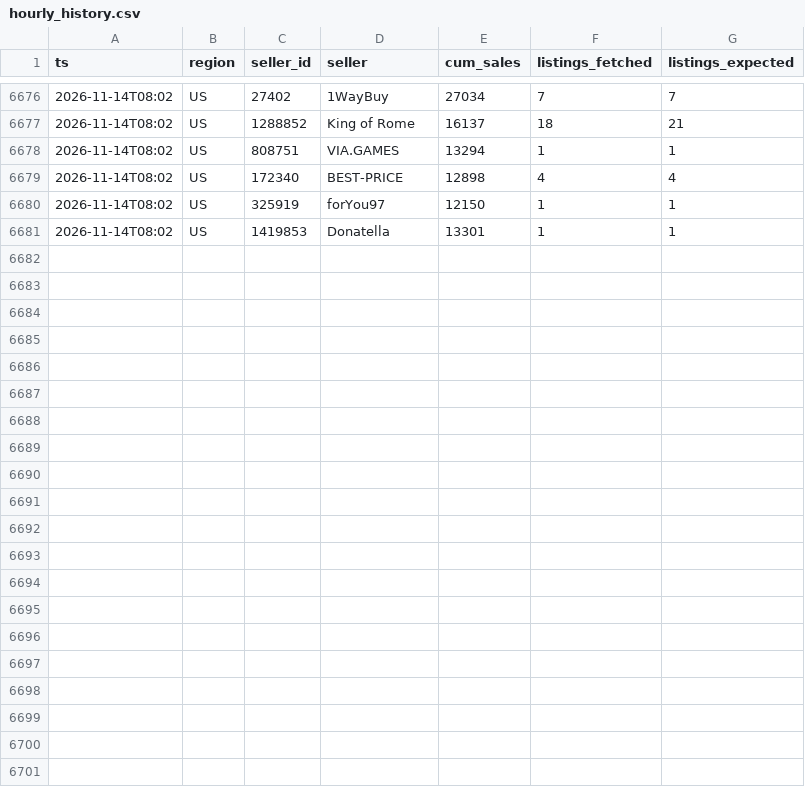
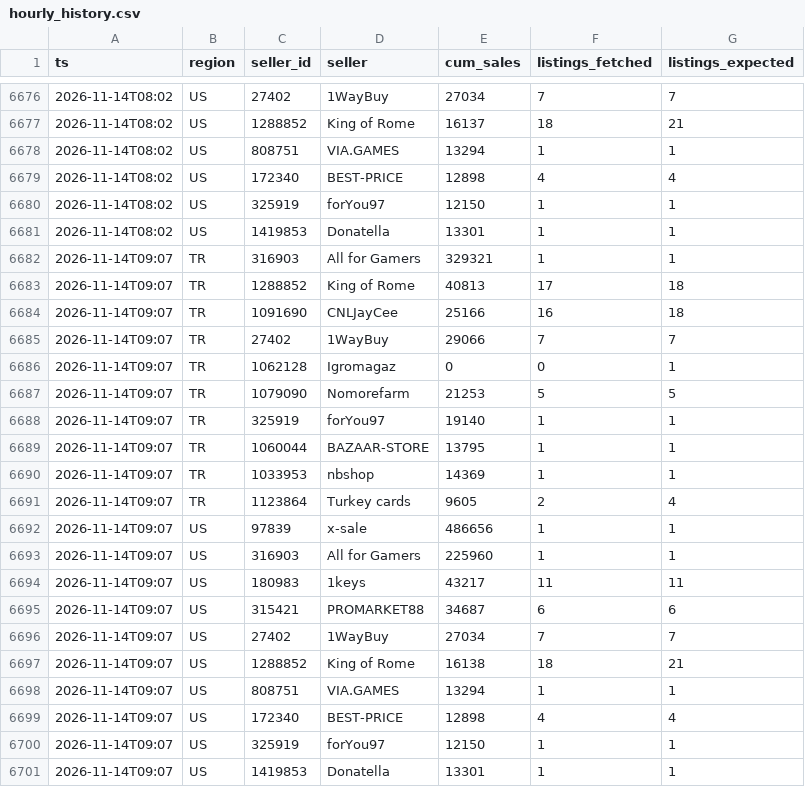
Before and after one commit to kllca7913/plati-monitor, a CSV file: hourly_history.csv, drawn as a sheet; only a part is shown, gaps mark what is left out; the diff names each change by its address in the sheet, - before the commit and + after, or states it on an @@ line.

```diff
--- a/hourly_history.csv
+++ b/hourly_history.csv
+row 6682: 2026-11-14T09:07 | TR | 316903 | All for Gamers | 329321 | 1 | 1
+row 6683: 2026-11-14T09:07 | TR | 1288852 | King of Rome | 40813 | 17 | 18
+row 6684: 2026-11-14T09:07 | TR | 1091690 | CNLJayCee | 25166 | 16 | 18
+row 6685: 2026-11-14T09:07 | TR | 27402 | 1WayBuy | 29066 | 7 | 7
+row 6686: 2026-11-14T09:07 | TR | 1062128 | Igromagaz | 0 | 0 | 1
+row 6687: 2026-11-14T09:07 | TR | 1079090 | Nomorefarm | 21253 | 5 | 5
+row 6688: 2026-11-14T09:07 | TR | 325919 | forYou97 | 19140 | 1 | 1
+row 6689: 2026-11-14T09:07 | TR | 1060044 | BAZAAR-STORE | 13795 | 1 | 1
+row 6690: 2026-11-14T09:07 | TR | 1033953 | nbshop | 14369 | 1 | 1
+row 6691: 2026-11-14T09:07 | TR | 1123864 | Turkey cards | 9605 | 2 | 4
+row 6692: 2026-11-14T09:07 | US | 97839 | x-sale | 486656 | 1 | 1
+row 6693: 2026-11-14T09:07 | US | 316903 | All for Gamers | 225960 | 1 | 1
+row 6694: 2026-11-14T09:07 | US | 180983 | 1keys | 43217 | 11 | 11
+row 6695: 2026-11-14T09:07 | US | 315421 | PROMARKET88 | 34687 | 6 | 6
+row 6696: 2026-11-14T09:07 | US | 27402 | 1WayBuy | 27034 | 7 | 7
+row 6697: 2026-11-14T09:07 | US | 1288852 | King of Rome | 16138 | 18 | 21
+row 6698: 2026-11-14T09:07 | US | 808751 | VIA.GAMES | 13294 | 1 | 1
+row 6699: 2026-11-14T09:07 | US | 172340 | BEST-PRICE | 12898 | 4 | 4
+row 6700: 2026-11-14T09:07 | US | 325919 | forYou97 | 12150 | 1 | 1
+row 6701: 2026-11-14T09:07 | US | 1419853 | Donatella | 13301 | 1 | 1
```
Also changed, not shown: docs/hourly.csv, 2 other files.
